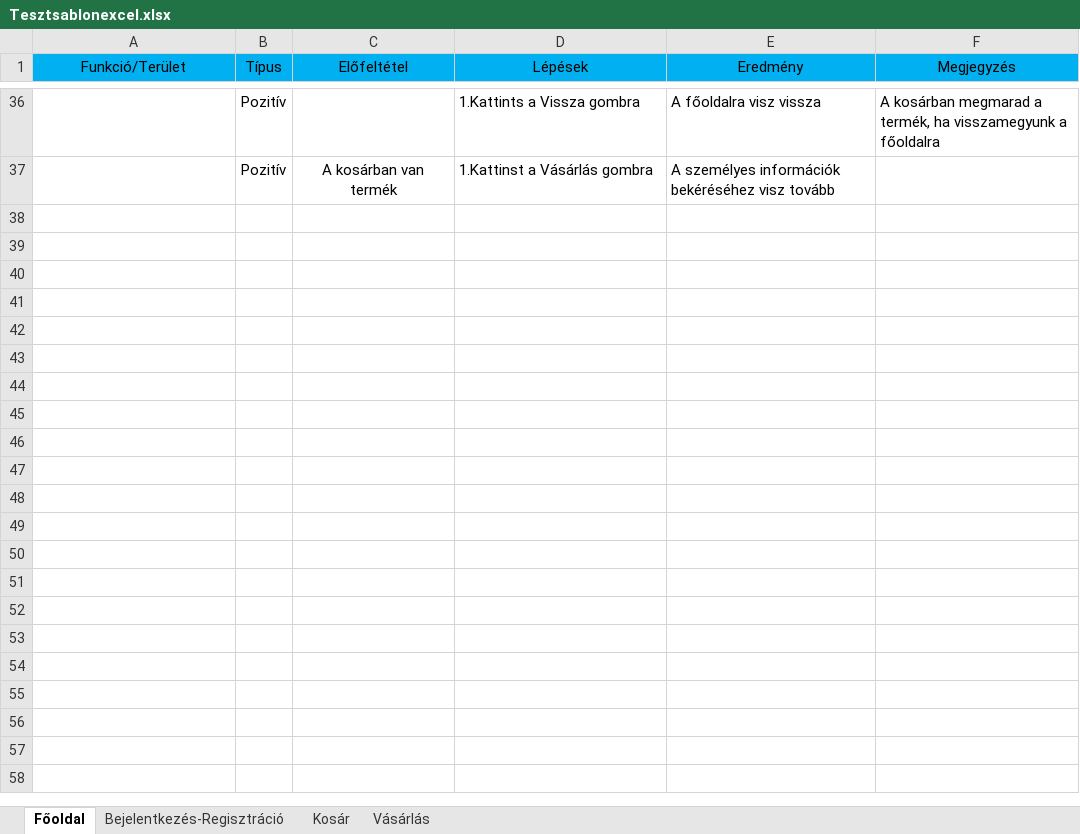
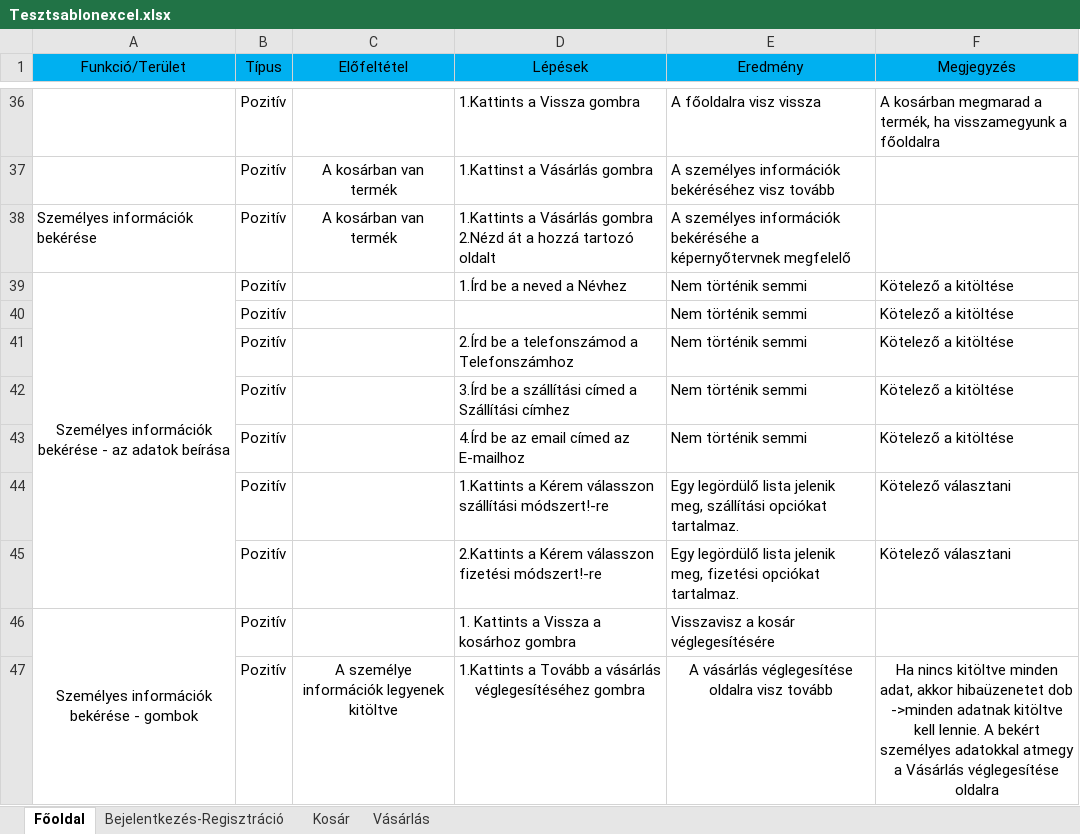
Before and after one commit to TomiMan7/Unideb_2019_1_1_Csigabiga_nagyProjekt, an Excel workbook: Documents/Tesztsablonexcel.xlsx, sheet Főoldal, drawn as a sheet; only a part is shown, gaps mark what is left out; values as stored, in another font and other column widths than the file's, no borders; conditional formats not drawn; the diff names each change by its address in the sheet, - before the commit and + after, or states it on an @@ line.

Commit message:
Dora-Tesztsablon fissítése
A személyes információk bekérése
A személyes információk bekérése - az adatok beírása
A személyes információk bekérése - gombok manuálisan történő tesztelése

```diff
--- a/Documents/Tesztsablonexcel.xlsx (sheet Főoldal)
+++ b/Documents/Tesztsablonexcel.xlsx (sheet Főoldal)
+row 38: Személyes információk bekérése | Pozitív | A kosárban van termék | 1.Kattints a Vásárlás gombra 2.Nézd át a hozzá tartozó oldalt | A személyes információk bekéréséhe a képernyőtervnek megfelelő
+row 39: Személyes információk bekérése - az adatok beírása | Pozitív |  | 1.Írd be a neved a Névhez | Nem történik semmi | Kötelező a kitöltése
+row 40:  | Pozitív |  |  | Nem történik semmi | Kötelező a kitöltése
+row 41:  | Pozitív |  | 2.Írd be a telefonszámod a Telefonszámhoz | Nem történik semmi | Kötelező a kitöltése
+row 42:  | Pozitív |  | 3.Írd be a szállítási címed a Szállítási címhez | Nem történik semmi | Kötelező a kitöltése
+row 43:  | Pozitív |  | 4.Írd be az email címed az E-mailhoz | Nem történik semmi | Kötelező a kitöltése
+row 44:  | Pozitív |  | 1.Kattints a Kérem válasszon szállítási módszert!-re | Egy legördülő lista jelenik meg, szállítási opciókat tartalmaz. | Kötelező választani
+row 45:  | Pozitív |  | 2.Kattints a Kérem válasszon fizetési módszert!-re | Egy legördülő lista jelenik meg, fizetési opciókat tartalmaz. | Kötelező választani
+row 46: Személyes információk bekérése - gombok | Pozitív |  | 1. Kattints a Vissza a kosárhoz gombra | Visszavisz a kosár véglegesítésére
+row 47:  | Pozitív | A személye információk legyenek kitöltve | 1.Kattints a Tovább a vásárlás véglegesítéséhez gombra | A vásárlás véglegesítése oldalra visz tovább | Ha nincs kitöltve minden adat, akkor hibaüzenetet dob ->minden adatnak kitöltve kell lennie. A bekért személyes adatokkal atmegy a Vásárlás véglegesítése oldalra
```
